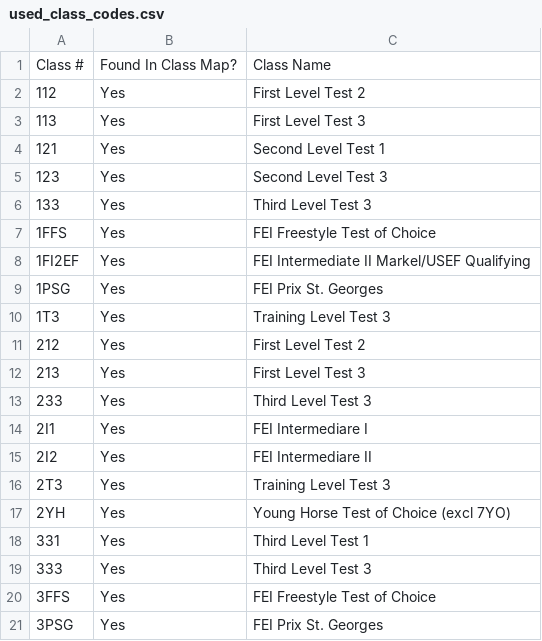
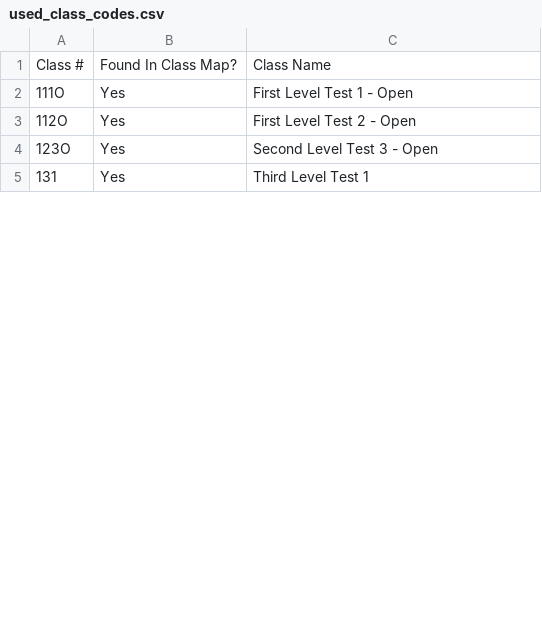
Before and after one commit to bwilton87/show-schedule-builder, a CSV file: output/used_class_codes.csv, drawn as a sheet; only a part is shown; the diff covers the shown part only.

Commit message:
Add URL-first ride time workflow

```diff
--- a/output/used_class_codes.csv
+++ b/output/used_class_codes.csv
@@ -1,21 +1,5 @@
 Class #,Found In Class Map?,Class Name
-112,Yes,First Level Test 2
-113,Yes,First Level Test 3
-121,Yes,Second Level Test 1
-123,Yes,Second Level Test 3
-133,Yes,Third Level Test 3
-1FFS,Yes,FEI Freestyle Test of Choice
-1FI2EF,Yes,FEI Intermediate II Markel/USEF Qualifying
-1PSG,Yes,FEI Prix St. Georges
-1T3,Yes,Training Level Test 3
-212,Yes,First Level Test 2
-213,Yes,First Level Test 3
-233,Yes,Third Level Test 3
-2I1,Yes,FEI Intermediare I
-2I2,Yes,FEI Intermediare II
-2T3,Yes,Training Level Test 3
-2YH,Yes,Young Horse Test of Choice (excl 7YO)
-331,Yes,Third Level Test 1
-333,Yes,Third Level Test 3
-3FFS,Yes,FEI Freestyle Test of Choice
-3PSG,Yes,FEI Prix St. Georges
+111O,Yes,First Level Test 1 - Open
+112O,Yes,First Level Test 2 - Open
+123O,Yes,Second Level Test 3 - Open
+131,Yes,Third Level Test 1
```
Also changed, not shown: 8 removed rows and 2 edited cells elsewhere in this file, 16 other files.
